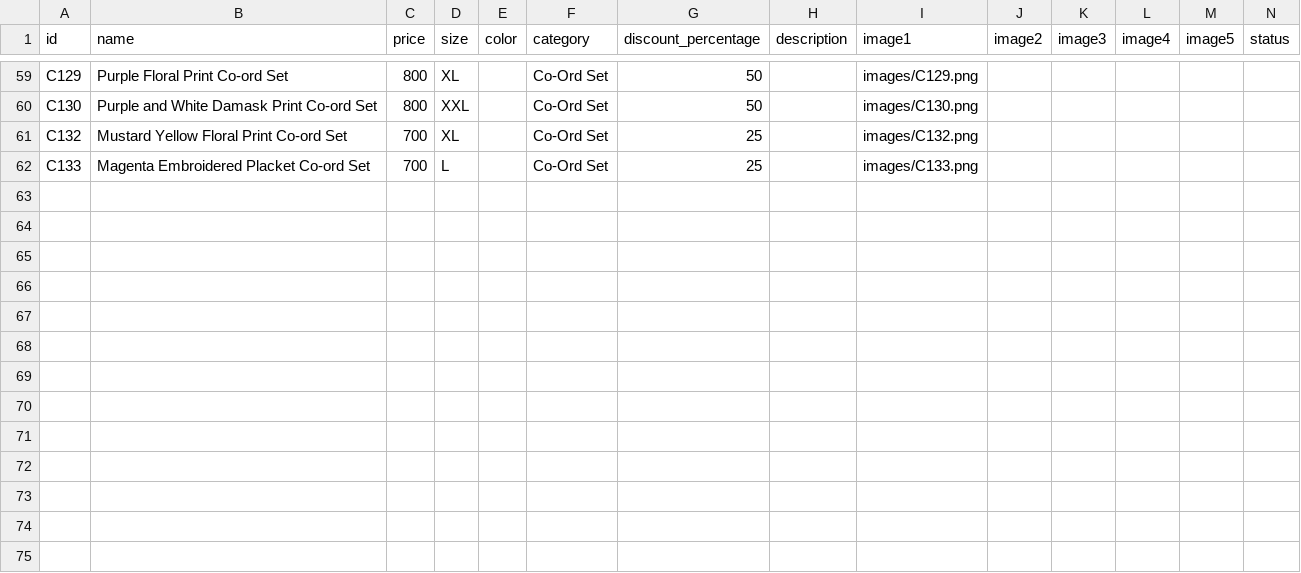
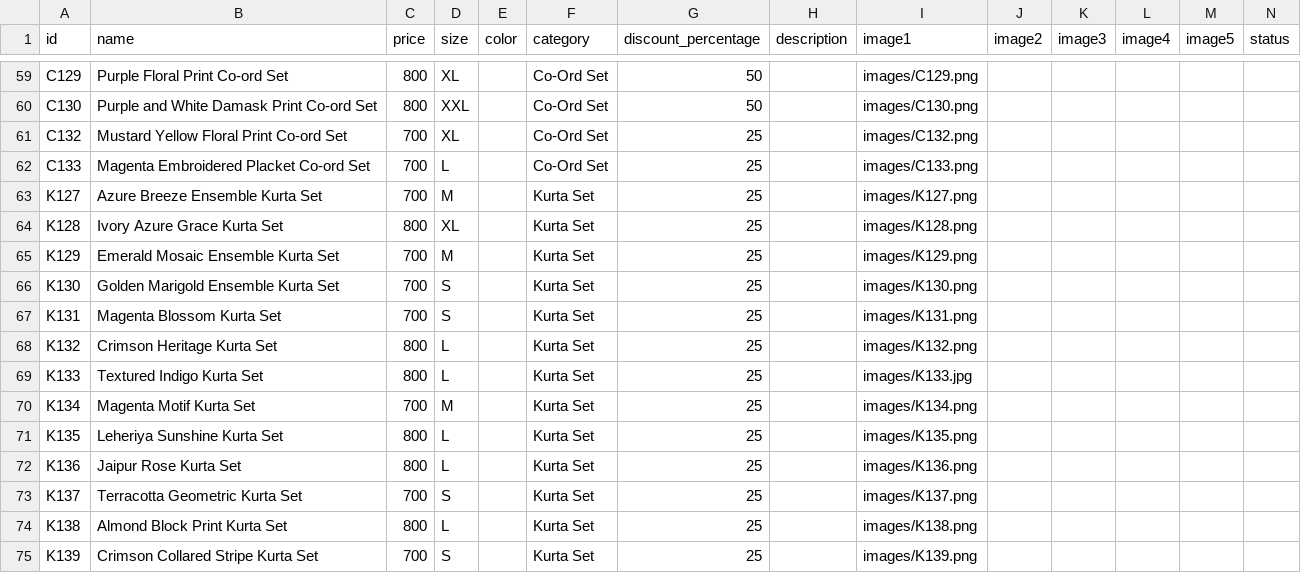
Before and after one commit to thepoojascloset/store, a CSV file: products.csv, drawn as a sheet; only a part is shown, gaps mark what is left out.

Commit message:
Add new Kurta Set products to products.csv

```diff
--- a/products.csv
+++ b/products.csv
@@ -62 +62,14 @@ C132,Mustard Yellow Floral Print Co-ord Set,700,XL,,Co-Ord Set,25,,images/C132.p
 C133,Magenta Embroidered Placket Co-ord Set,700,L,,Co-Ord Set,25,,images/C133.png,,,,,
+K127,Azure Breeze Ensemble Kurta Set,700,M,,Kurta Set,25,,images/K127.png,,,,,
+K128,Ivory Azure Grace Kurta Set,800,XL,,Kurta Set,25,,images/K128.png,,,,,
+K129,Emerald Mosaic Ensemble Kurta Set,700,M,,Kurta Set,25,,images/K129.png,,,,,
+K130,Golden Marigold Ensemble Kurta Set,700,S,,Kurta Set,25,,images/K130.png,,,,,
+K131,Magenta Blossom Kurta Set,700,S,,Kurta Set,25,,images/K131.png,,,,,
+K132,Crimson Heritage Kurta Set,800,L,,Kurta Set,25,,images/K132.png,,,,,
+K133,Textured Indigo Kurta Set,800,L,,Kurta Set,25,,images/K133.jpg,,,,,
+K134,Magenta Motif Kurta Set,700,M,,Kurta Set,25,,images/K134.png,,,,,
+K135,Leheriya Sunshine Kurta Set,800,L,,Kurta Set,25,,images/K135.png,,,,,
+K136,Jaipur Rose Kurta Set,800,L,,Kurta Set,25,,images/K136.png,,,,,
+K137,Terracotta Geometric Kurta Set,700,S,,Kurta Set,25,,images/K137.png,,,,,
+K138,Almond Block Print Kurta Set,800,L,,Kurta Set,25,,images/K138.png,,,,,
+K139,Crimson Collared Stripe Kurta Set,700,S,,Kurta Set,25,,images/K139.png,,,,,
```
